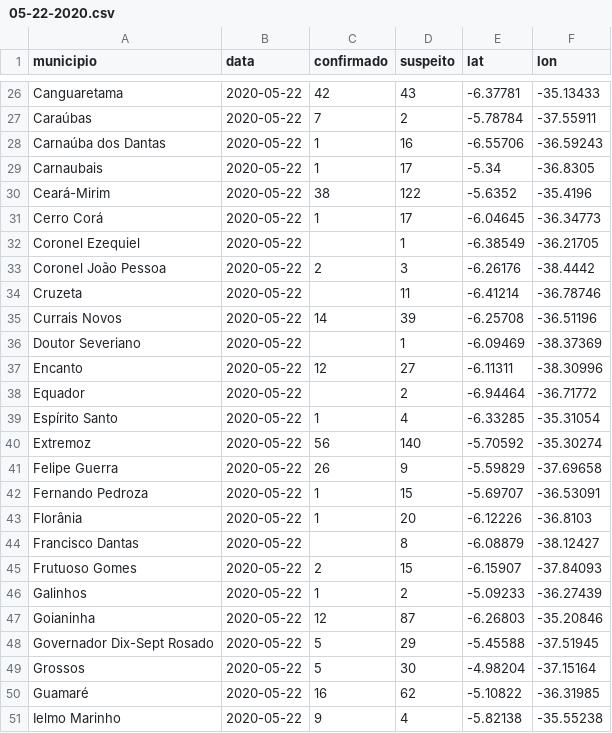
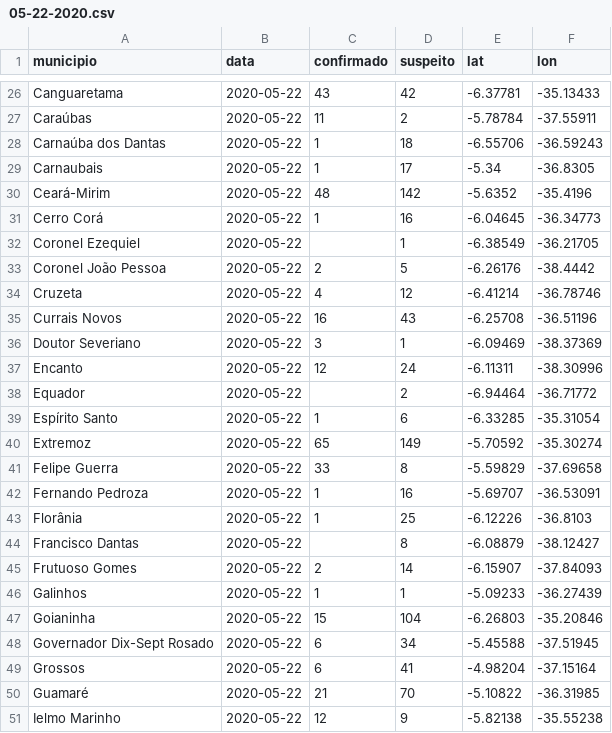
Before and after one commit to leobezerra/covid19, a CSV file: data/rn_covid_19_boletins/05-22-2020.csv, drawn as a sheet; only a part is shown, gaps mark what is left out; the diff covers the shown part only; the diff names each change by its address in the sheet, - before the commit and + after, or states it on an @@ line.

```diff
--- a/data/rn_covid_19_boletins/05-22-2020.csv
+++ b/data/rn_covid_19_boletins/05-22-2020.csv
-C26 (confirmado): 42
+C26 (confirmado): 43
-D26 (suspeito): 43
+D26 (suspeito): 42
-C27 (confirmado): 7
+C27 (confirmado): 11
-D28 (suspeito): 16
+D28 (suspeito): 18
-C30 (confirmado): 38
+C30 (confirmado): 48
-D30 (suspeito): 122
+D30 (suspeito): 142
-D31 (suspeito): 17
+D31 (suspeito): 16
-D33 (suspeito): 3
+D33 (suspeito): 5
-C34 (confirmado): (empty)
+C34 (confirmado): 4
-D34 (suspeito): 11
+D34 (suspeito): 12
-C35 (confirmado): 14
+C35 (confirmado): 16
-D35 (suspeito): 39
+D35 (suspeito): 43
-C36 (confirmado): (empty)
+C36 (confirmado): 3
-D37 (suspeito): 27
+D37 (suspeito): 24
-D39 (suspeito): 4
+D39 (suspeito): 6
-C40 (confirmado): 56
+C40 (confirmado): 65
-D40 (suspeito): 140
+D40 (suspeito): 149
-C41 (confirmado): 26
+C41 (confirmado): 33
-D41 (suspeito): 9
+D41 (suspeito): 8
-D42 (suspeito): 15
+D42 (suspeito): 16
-D43 (suspeito): 20
+D43 (suspeito): 25
-D45 (suspeito): 15
+D45 (suspeito): 14
-D46 (suspeito): 2
+D46 (suspeito): 1
-C47 (confirmado): 12
+C47 (confirmado): 15
-D47 (suspeito): 87
+D47 (suspeito): 104
-C48:C49 (confirmado): 5
+C48:C49 (confirmado): 6
-D48 (suspeito): 29
+D48 (suspeito): 34
-D49 (suspeito): 30
+D49 (suspeito): 41
-C50 (confirmado): 16
+C50 (confirmado): 21
-D50 (suspeito): 62
+D50 (suspeito): 70
-C51 (confirmado): 9
+C51 (confirmado): 12
-D51 (suspeito): 4
+D51 (suspeito): 9
```
Also changed, not shown: 144 edited cells elsewhere in this file.
